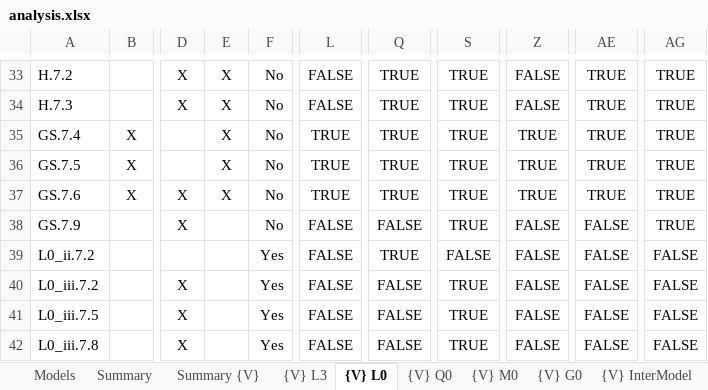
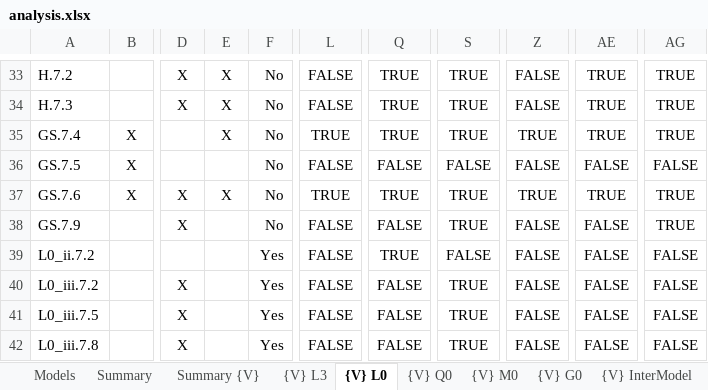
Before and after one commit to STRAST-UPM/ai_requirements_generation_rr, an Excel workbook: results/analysis/analysis.xlsx, sheet {V} L0, drawn as a sheet; only a part is shown, gaps mark what is left out; values as stored, in another font and other column widths than the file's, no borders; conditional formats not drawn; the diff covers the shown part only; the diff names each change by its address in the sheet, - before the commit and + after, or states it on an @@ line.

```diff
--- a/results/analysis/analysis.xlsx (sheet {V} L0)
+++ b/results/analysis/analysis.xlsx (sheet {V} L0)
-E36: X
+E36: (empty)
-L36: TRUE
+L36: FALSE
-Q36: TRUE
+Q36: FALSE
-S36: TRUE
+S36: FALSE
-Z36: TRUE
+Z36: FALSE
-AE36: TRUE
+AE36: FALSE
-AG36: TRUE
+AG36: FALSE
```
Also changed, not shown: 2 added rows, 5 removed rows and 58 edited cells elsewhere in this sheet, sheet {V} M0, sheet {V} G0, sheet {V} InterModel, sheet {V} Q0, sheet Summary {V}, sheet {C} Human to X, 31 more sheets, formulas that keep their value, 11 other files.
